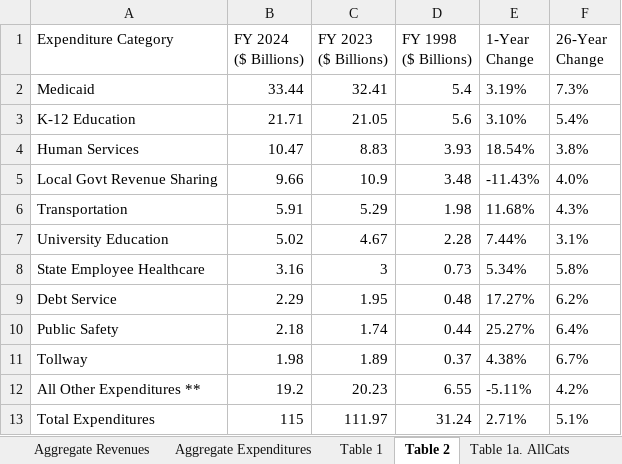
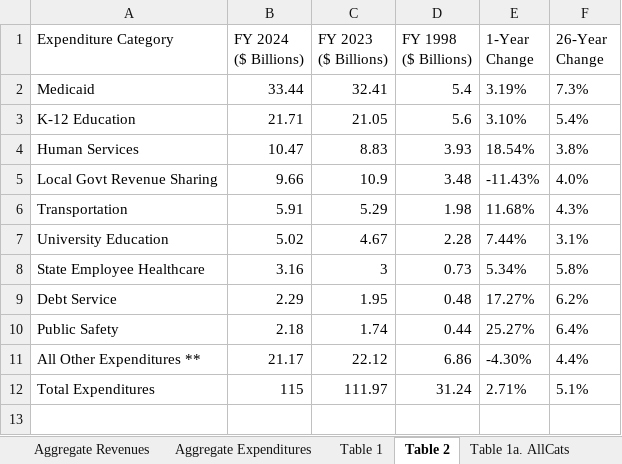
Before and after one commit to AleaWM/Fiscal-Futures, an Excel workbook: data/FY2024 Files/summary_file_FY24_PensionChange_2025_07_06.xlsx, sheet Table 2, drawn as a sheet; values as stored, in another font and other column widths than the file's, no borders; removed rows and columns are numbered as before the commit, all else as after; the diff names each change by its address in the sheet, - before the commit and + after, or states it on an @@ line.

```diff
--- a/data/FY2024 Files/summary_file_FY24_PensionChange_2025_07_06.xlsx (sheet Table 2)
+++ b/data/FY2024 Files/summary_file_FY24_PensionChange_2025_07_06.xlsx (sheet Table 2)
-row 11: Tollway | 1.98 | 1.89 | 0.37 | 4.38% | 6.7%
-B11 (FY 2024 ($ Billions)): 19.2
+B11 (FY 2024 ($ Billions)): 21.17
-C11 (FY 2023 ($ Billions)): 20.23
+C11 (FY 2023 ($ Billions)): 22.12
-D11 (FY 1998 ($ Billions)): 6.55
+D11 (FY 1998 ($ Billions)): 6.86
-E11 (1-Year Change): -5.11%
+E11 (1-Year Change): -4.30%
-F11 (26-Year Change): 4.2%
+F11 (26-Year Change): 4.4%
```
Also changed, not shown: sheet Table 2a. AllCats, sheet Aggregate Expenditures, sheet CAGR Exp-MajorCats, 2 other files.
